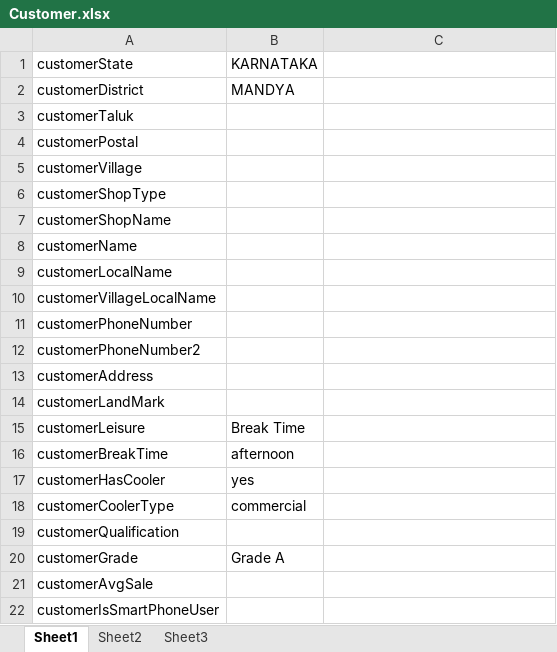
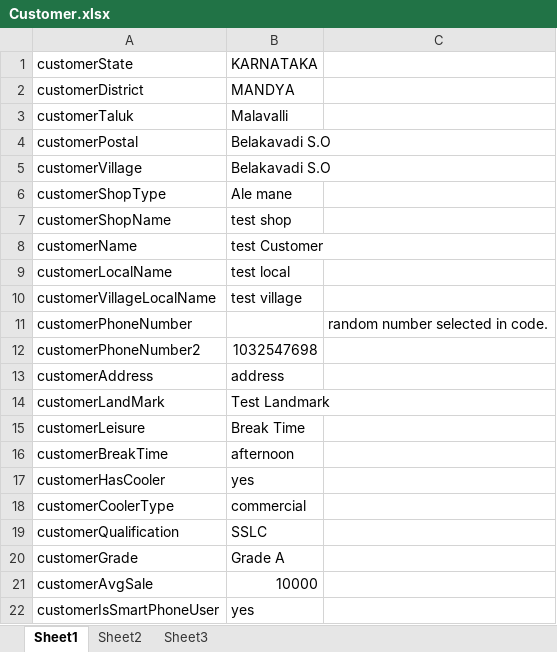
Before and after one commit to suhailsqm/FirstTestNG, an Excel workbook: resources/Customer.xlsx, sheet Sheet1, drawn as a sheet; values as stored, in another font and other column widths than the file's, no borders; the diff names each change by its address in the sheet, - before the commit and + after, or states it on an @@ line.

Commit message:
customer_001 flow added

```diff
--- a/resources/Customer.xlsx (sheet Sheet1)
+++ b/resources/Customer.xlsx (sheet Sheet1)
-B3 (KARNATAKA): (empty)
+B3 (KARNATAKA): Malavalli
-B4:B5 (KARNATAKA): (empty)
+B4:B5 (KARNATAKA): Belakavadi S.O
-B6 (KARNATAKA): (empty)
+B6 (KARNATAKA): Ale mane
-B7 (KARNATAKA): (empty)
+B7 (KARNATAKA): test shop
-B8 (KARNATAKA): (empty)
+B8 (KARNATAKA): test Customer
-B9 (KARNATAKA): (empty)
+B9 (KARNATAKA): test local
-B10 (KARNATAKA): (empty)
+B10 (KARNATAKA): test village
-C11: (empty)
+C11: random number selected in code.
-B12 (KARNATAKA): (empty)
+B12 (KARNATAKA): 1032547698
-B13 (KARNATAKA): (empty)
+B13 (KARNATAKA): address
-B14 (KARNATAKA): (empty)
+B14 (KARNATAKA): Test Landmark
-B19 (KARNATAKA): (empty)
+B19 (KARNATAKA): SSLC
-B21 (KARNATAKA): (empty)
+B21 (KARNATAKA): 10000
-B22 (KARNATAKA): (empty)
+B22 (KARNATAKA): yes
```
Also changed, not shown: 6 other files.
